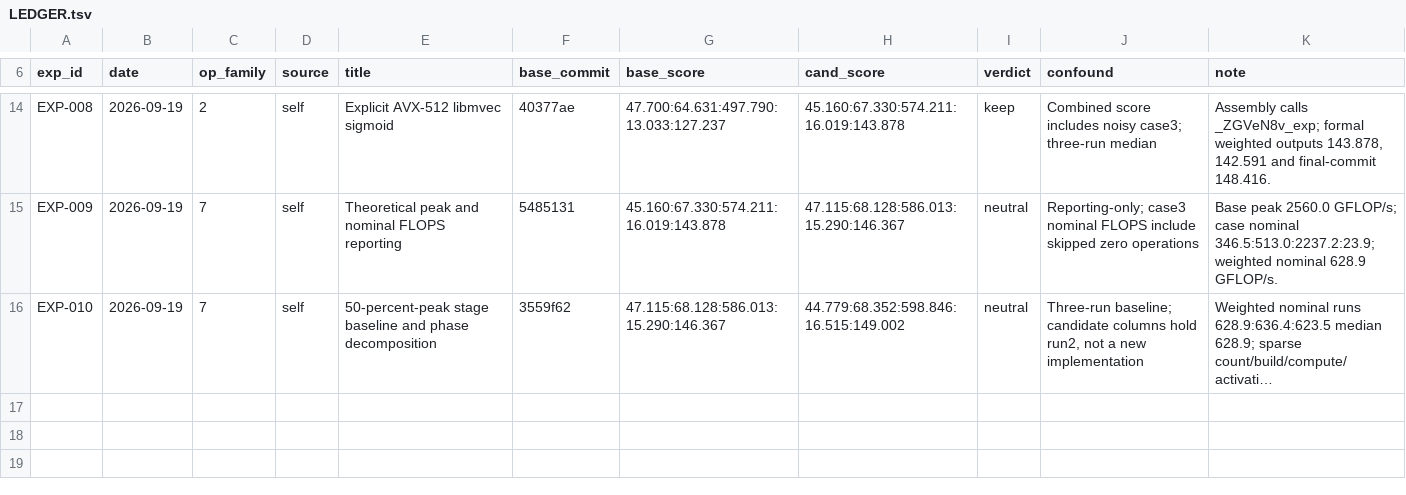
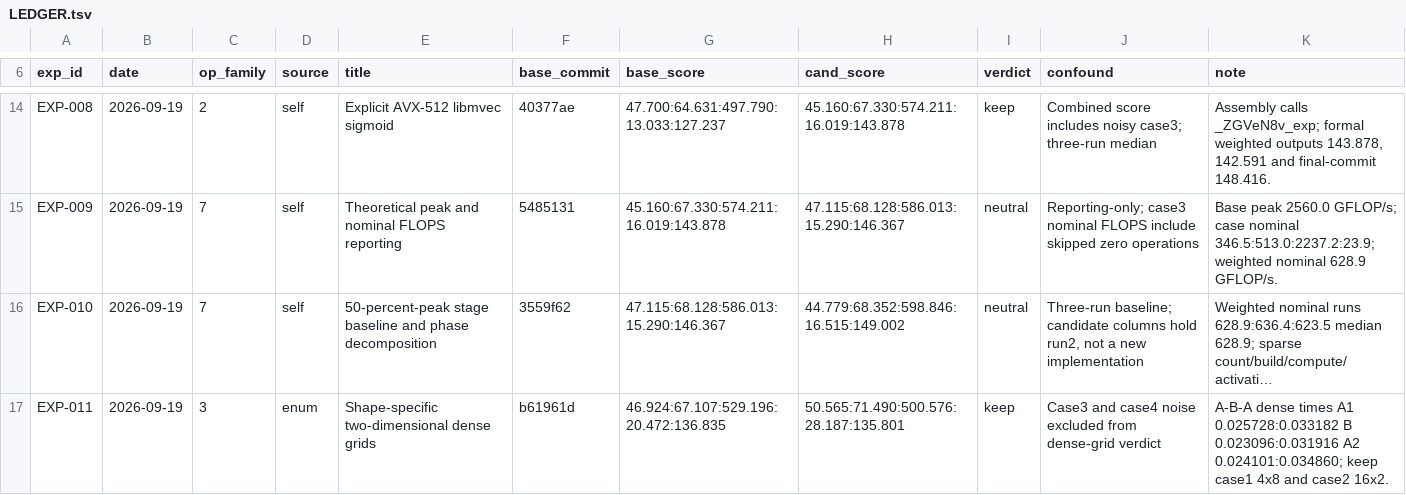
Before and after one commit to ziyang22/SRQ-26, a TSV file: LEDGER.tsv, drawn as a sheet; only a part is shown, gaps mark what is left out; long unchanged cells end in …; the diff names each change by its address in the sheet, - before the commit and + after, or states it on an @@ line.

Commit message:
Record dense grids and add sparse blocking probe

```diff
--- a/LEDGER.tsv
+++ b/LEDGER.tsv
+row 17: EXP-011 | 2026-09-19 | 3 | enum | Shape-specific two-dimensional dense grids | b61961d | 46.924:67.107:529.196:20.472:136.835 | 50.565:71.490:500.576:28.187:135.801 | keep | Case3 and case4 noise excluded from dense-grid verdict | A-B-A dense times A1 0.025728:0.033182 B 0.023096:0.031916 A2 0.024101:0.034860; keep case1 4x8 and case2 16x2.
```
Also changed, not shown: 2 other files.
